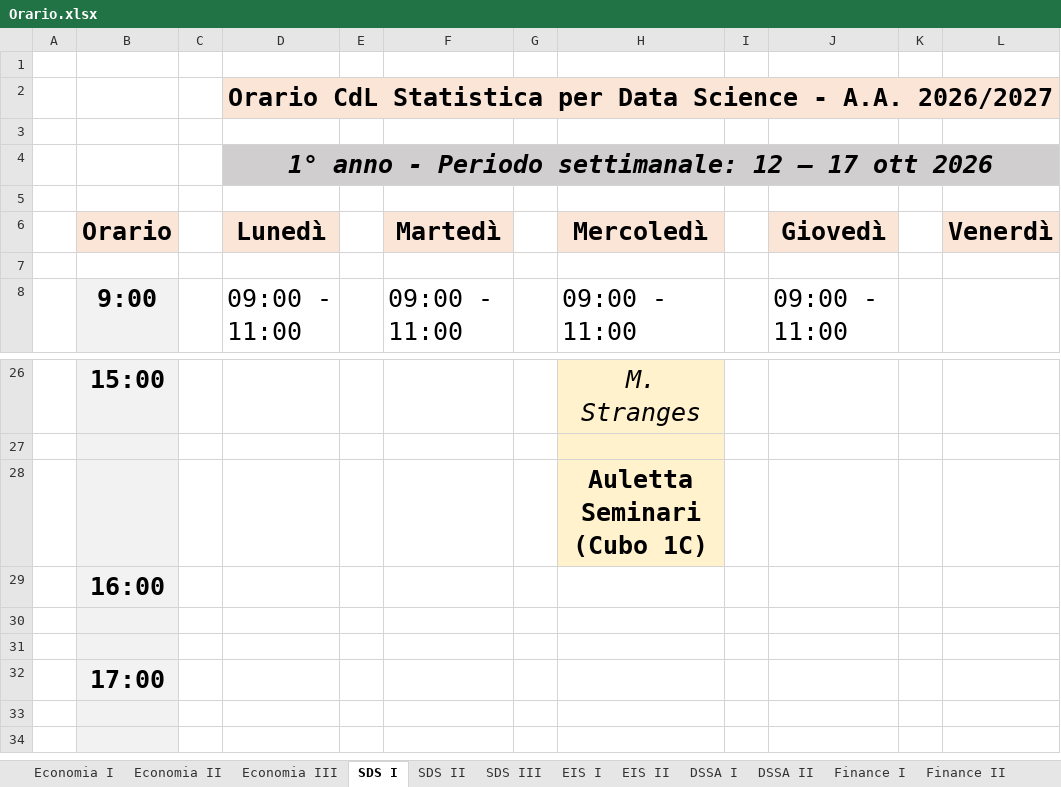
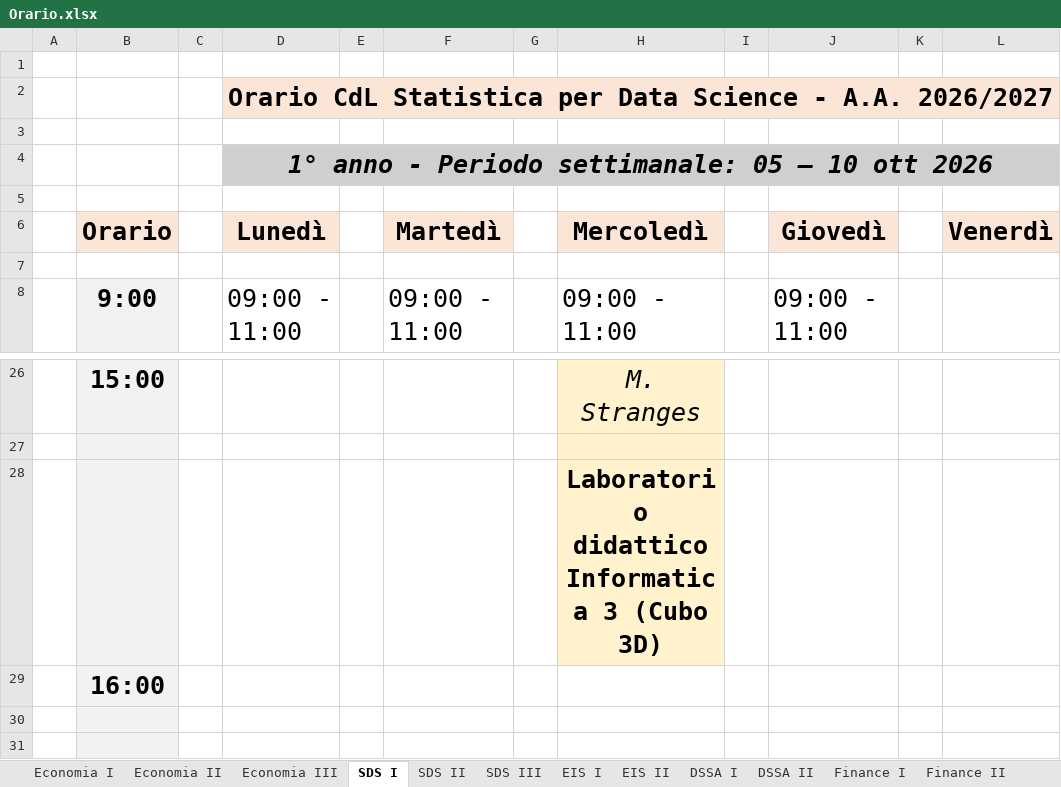
Before and after one commit to RobertoDESF/display-desf, an Excel workbook: Orario.xlsx, sheet SDS I, drawn as a sheet; only a part is shown, gaps mark what is left out; the shorter side is filled out with more unchanged rows; values as stored, in another font and other column widths than the file's, no borders; the diff names each change by its address in the sheet, - before the commit and + after, or states it on an @@ line.

```diff
--- a/Orario.xlsx (sheet SDS I)
+++ b/Orario.xlsx (sheet SDS I)
-D4 (Lunedì): …Periodo settimanale: 12 – 17 ott 2026
+D4 (Lunedì): …Periodo settimanale: 05 – 10 ott 2026
-H28 (Mercoledì): Auletta Seminari (Cubo 1C)
+H28 (Mercoledì): Laboratorio didattico Informatica 3 (Cubo 3D)
```
Also changed, not shown: sheet SDS II, sheet DSSA II, sheet Economia III, sheet Economia I, sheet DSSA I, sheet EIS II, 5 more sheets.
